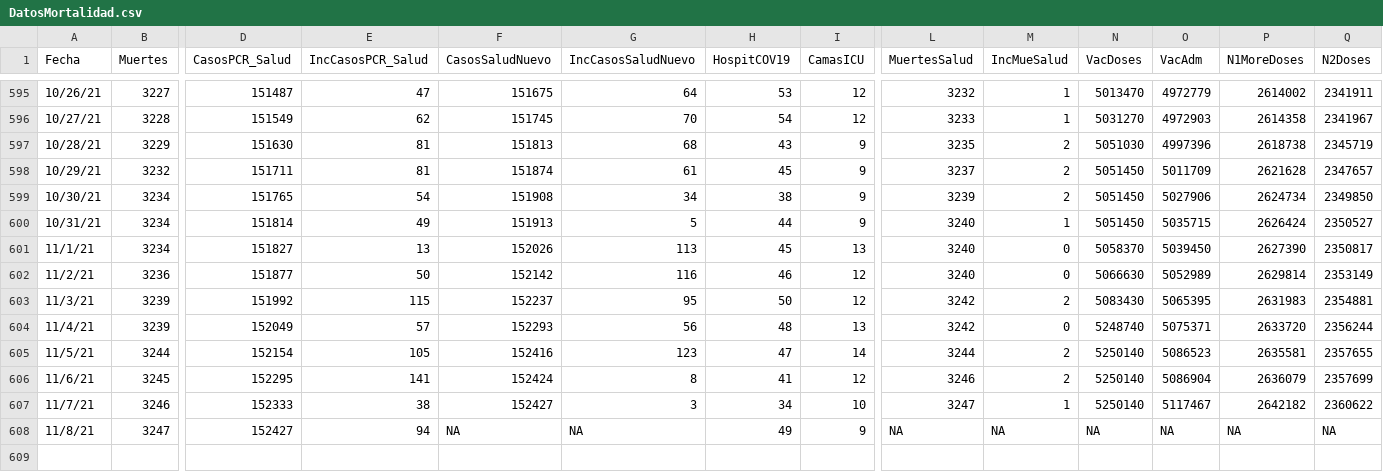
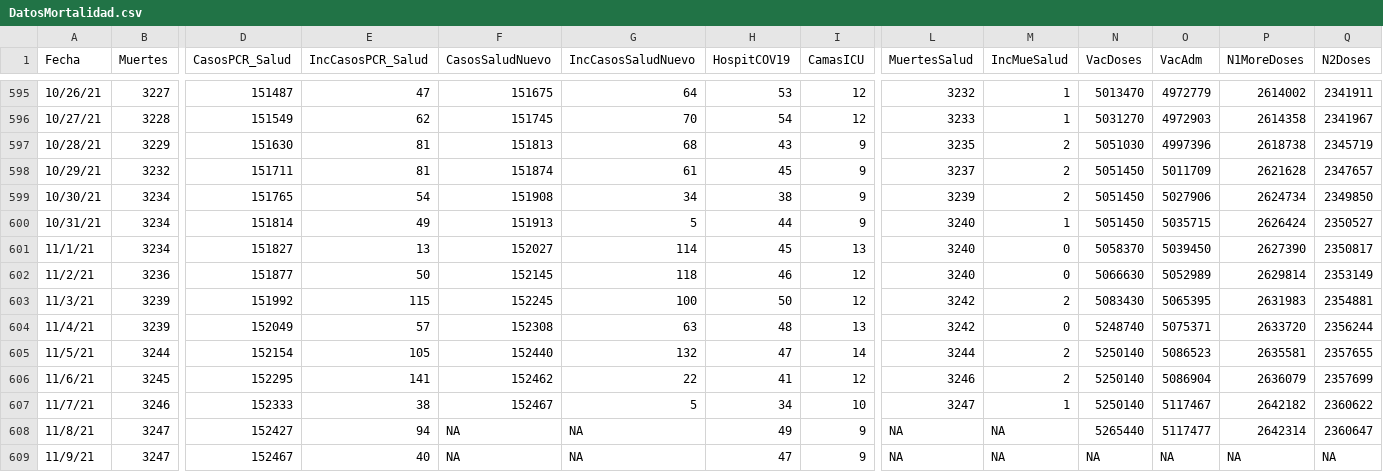
Before and after one commit to rafalab/covidpr, a CSV file: data/DatosMortalidad.csv, drawn as a sheet; only a part is shown, gaps mark what is left out; rows hold the shown columns only; the diff names each change by its address in the sheet, - before the commit and + after, or states it on an @@ line.

Commit message:
Actualizando datos de hospitalizaciones

```diff
--- a/data/DatosMortalidad.csv
+++ b/data/DatosMortalidad.csv
-F601 (CasosSaludNuevo): 152026
+F601 (CasosSaludNuevo): 152027
-G601 (IncCasosSaludNuevo): 113
+G601 (IncCasosSaludNuevo): 114
-F602 (CasosSaludNuevo): 152142
+F602 (CasosSaludNuevo): 152145
-G602 (IncCasosSaludNuevo): 116
+G602 (IncCasosSaludNuevo): 118
-F603 (CasosSaludNuevo): 152237
+F603 (CasosSaludNuevo): 152245
-G603 (IncCasosSaludNuevo): 95
+G603 (IncCasosSaludNuevo): 100
-F604 (CasosSaludNuevo): 152293
+F604 (CasosSaludNuevo): 152308
-G604 (IncCasosSaludNuevo): 56
+G604 (IncCasosSaludNuevo): 63
-F605 (CasosSaludNuevo): 152416
+F605 (CasosSaludNuevo): 152440
-G605 (IncCasosSaludNuevo): 123
+G605 (IncCasosSaludNuevo): 132
-F606 (CasosSaludNuevo): 152424
+F606 (CasosSaludNuevo): 152462
-G606 (IncCasosSaludNuevo): 8
+G606 (IncCasosSaludNuevo): 22
-F607 (CasosSaludNuevo): 152427
+F607 (CasosSaludNuevo): 152467
-G607 (IncCasosSaludNuevo): 3
+G607 (IncCasosSaludNuevo): 5
-N608 (VacDoses): NA
+N608 (VacDoses): 5265440
-O608 (VacAdm): NA
+O608 (VacAdm): 5117477
-P608 (N1MoreDoses): NA
+P608 (N1MoreDoses): 2642314
-Q608 (N2Doses): NA
+Q608 (N2Doses): 2360647
+row 609: 11/9/21 | 3247 | 152467 | 40 | NA | NA | 47 | 9 | NA | NA | NA | NA | NA | NA
```
